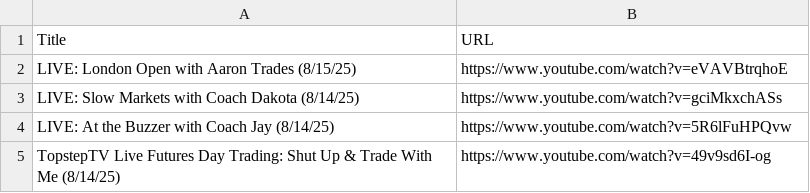
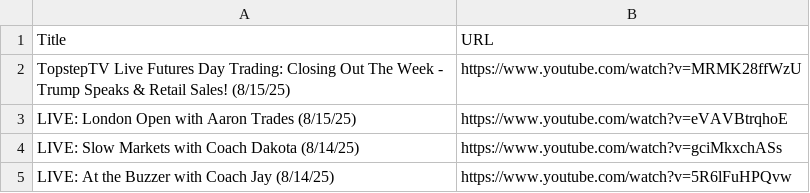
Before and after one commit to Brianthe2nd/topstep_study, a CSV file: topstep.csv, drawn as a sheet; only a part is shown; the shorter side is filled out with more unchanged rows; the diff names each change by its address in the sheet, - before the commit and + after, or states it on an @@ line.

Commit message:
Update topstep.csv from part_001.csv on 2025-09-01 18:49:40

```diff
--- a/topstep.csv
+++ b/topstep.csv
+row 2: TopstepTV Live Futures Day Trading: Closing Out The Week - Trump Speaks & Retail Sales! (8/15/25) | https://www.youtube.com/watch?v=MRMK28ffWzU
```
